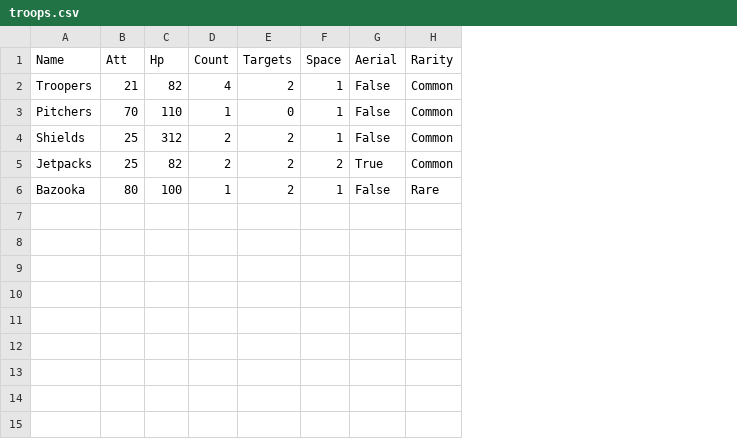
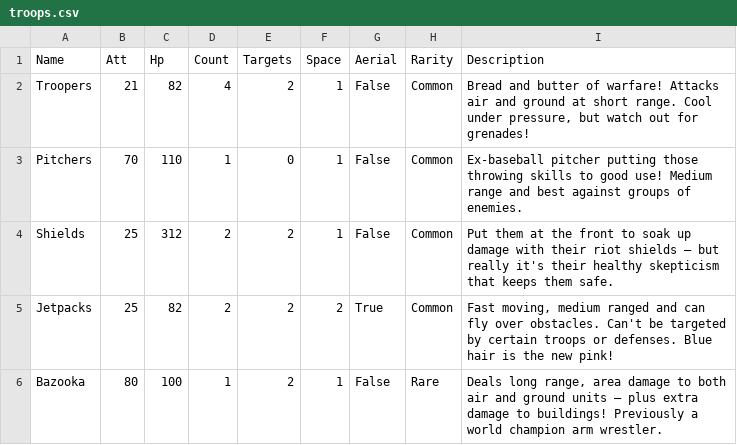
Before and after one commit to Harshrwt/redrushwars, a CSV file: rushwars/data/troops.csv, drawn as a sheet; the diff names each change by its address in the sheet, - before the commit and + after, or states it on an @@ line.

Commit message:
Further improve troop search

```diff
--- a/rushwars/data/troops.csv
+++ b/rushwars/data/troops.csv
+column I (Description), rows 2-6: Bread and butter of warfare! Attacks air and ground at short range. Cool under pressure, but watch out for grenades! | Ex-baseball pitcher putting those throwing skills to good use! Medium range and best against groups of enemies. | Put them at the front to soak up damage with their riot shields – but really it's their healthy skepticism that keeps them safe. | Fast moving, medium ranged and can fly over obstacles. Can't be targeted by certain troops or defenses. Blue hair is the new pink! | Deals long range, area damage to both air and ground units – plus extra damage to buildings! Previously a world champion arm wrestler.
```
Also changed, not shown: 1 other file.
